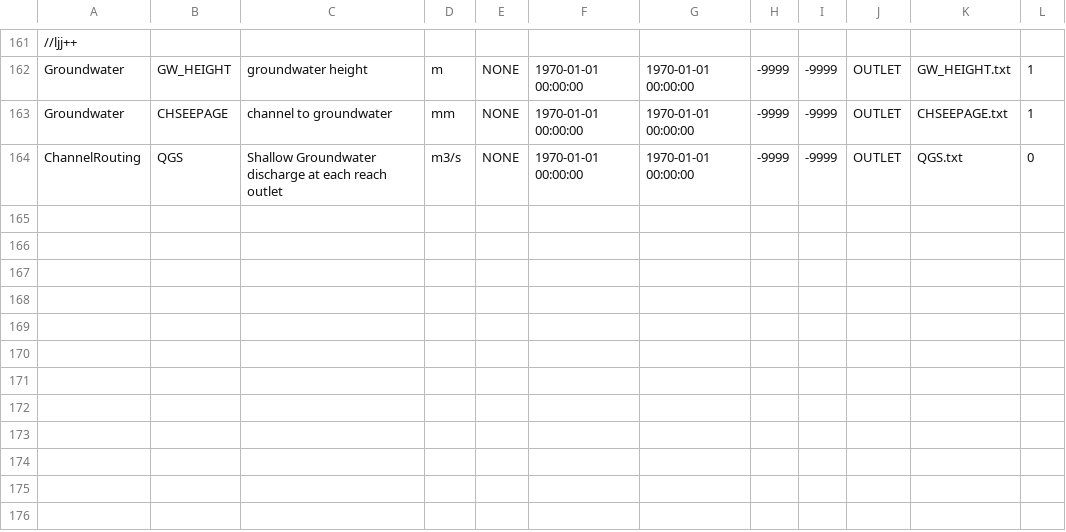
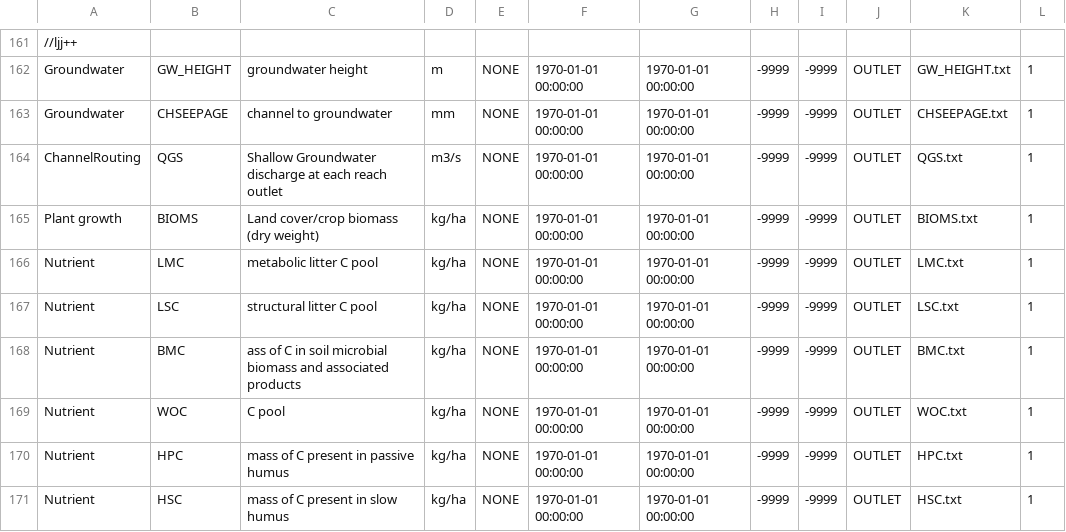
Before and after one commit to imnobody0313/SEIMS_C, a CSV file: seims/preprocess/database/AvailableOutputs.csv, drawn as a sheet; only a part is shown, gaps mark what is left out.

```diff
--- a/seims/preprocess/database/AvailableOutputs.csv
+++ b/seims/preprocess/database/AvailableOutputs.csv
@@ -163,2 +163,9 @@ Groundwater,GW_HEIGHT,groundwater height,m,NONE,1970-01-01 00:00:00,1970-01-01 0
 Groundwater,CHSEEPAGE,channel to groundwater,mm,NONE,1970-01-01 00:00:00,1970-01-01 00:00:00,-9999,-9999,OUTLET,CHSEEPAGE.txt,1
-ChannelRouting,QGS,Shallow Groundwater discharge at each reach outlet,m3/s,NONE,1970-01-01 00:00:00,1970-01-01 00:00:00,-9999,-9999,OUTLET,QGS.txt,0
+ChannelRouting,QGS,Shallow Groundwater discharge at each reach outlet,m3/s,NONE,1970-01-01 00:00:00,1970-01-01 00:00:00,-9999,-9999,OUTLET,QGS.txt,1
+Plant growth,BIOMS,Land cover/crop biomass (dry weight),kg/ha,NONE,1970-01-01 00:00:00,1970-01-01 00:00:00,-9999,-9999,OUTLET,BIOMS.txt,1
+Nutrient,LMC,metabolic litter C pool,kg/ha,NONE,1970-01-01 00:00:00,1970-01-01 00:00:00,-9999,-9999,OUTLET,LMC.txt,1
+Nutrient,LSC,structural litter C pool,kg/ha,NONE,1970-01-01 00:00:00,1970-01-01 00:00:00,-9999,-9999,OUTLET,LSC.txt,1
+Nutrient,BMC,ass of C in soil microbial biomass and associated products,kg/ha,NONE,1970-01-01 00:00:00,1970-01-01 00:00:00,-9999,-9999,OUTLET,BMC.txt,1
+Nutrient,WOC, C pool,kg/ha,NONE,1970-01-01 00:00:00,1970-01-01 00:00:00,-9999,-9999,OUTLET,WOC.txt,1
+Nutrient,HPC,mass of C present in passive humus,kg/ha,NONE,1970-01-01 00:00:00,1970-01-01 00:00:00,-9999,-9999,OUTLET,HPC.txt,1
+Nutrient,HSC,mass of C present in slow humus,kg/ha,NONE,1970-01-01 00:00:00,1970-01-01 00:00:00,-9999,-9999,OUTLET,HSC.txt,1
```
Also changed, not shown: 8 other files.
